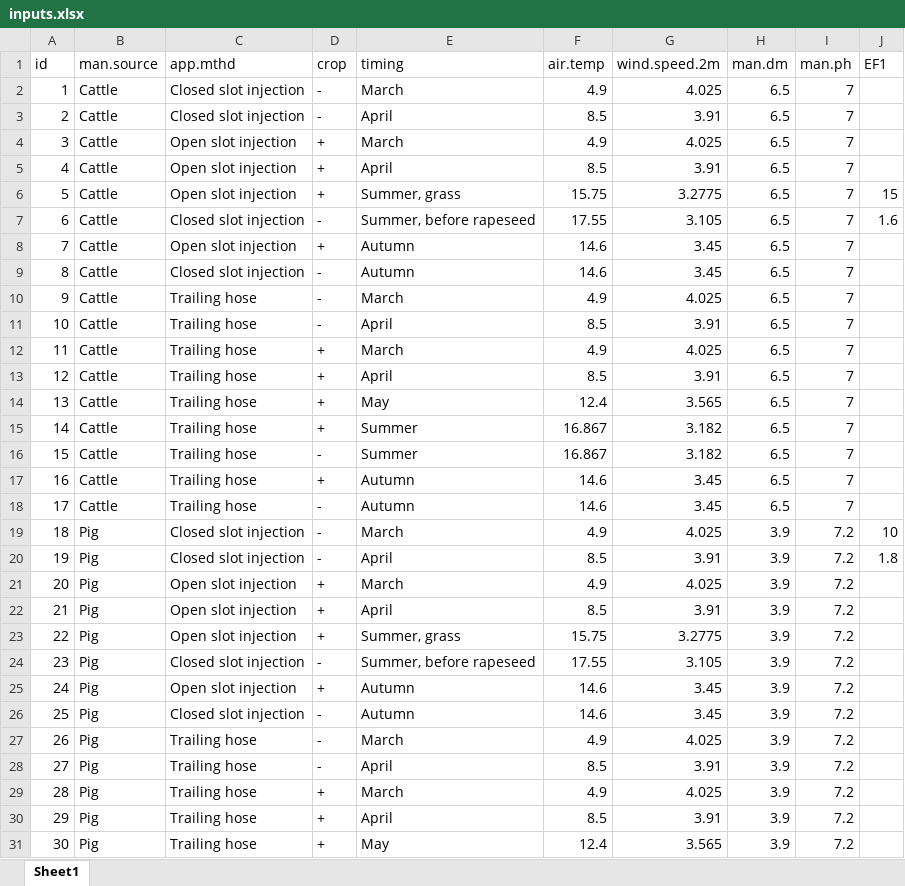
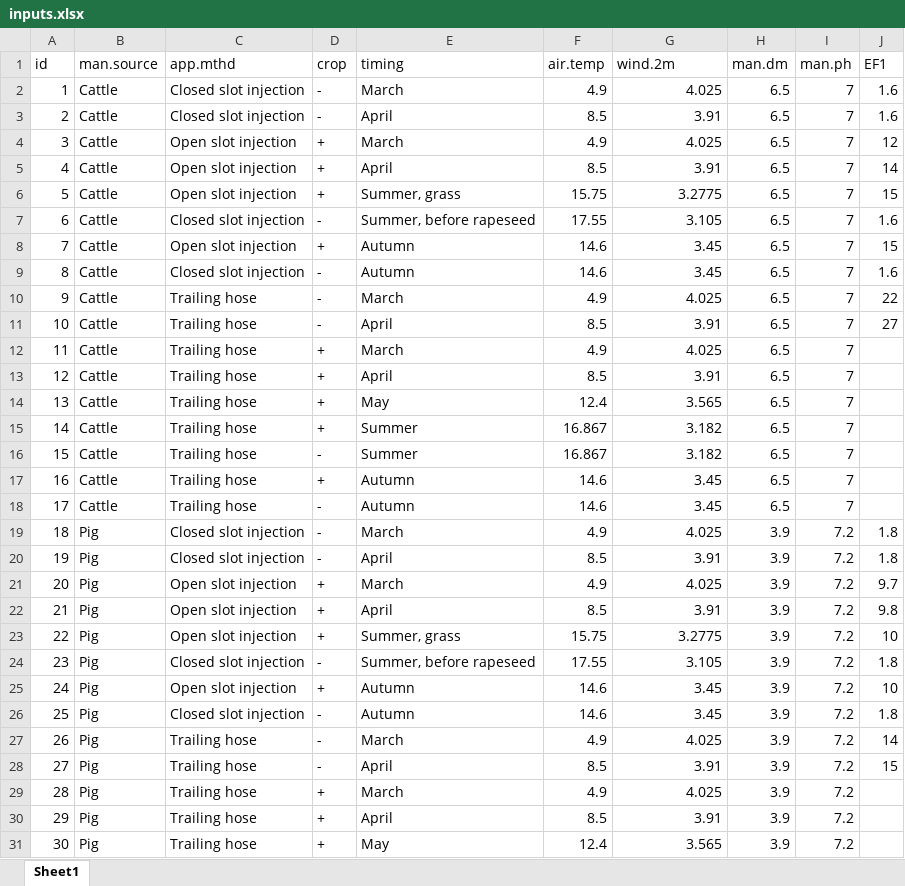
Before and after one commit to sashahafner/ALFAM2-EF-DK-2021, an Excel workbook: DCE_update/inputs/inputs.xlsx, sheet Sheet1, drawn as a sheet; only a part is shown; values as stored, in another font and other column widths than the file's, no borders; the diff names each change by its address in the sheet, - before the commit and + after, or states it on an @@ line.

```diff
--- a/DCE_update/inputs/inputs.xlsx (sheet Sheet1)
+++ b/DCE_update/inputs/inputs.xlsx (sheet Sheet1)
-G1: wind.speed.2m
+G1: wind.2m
-J2:J3 (EF1): (empty)
+J2:J3 (EF1): 1.6
-J4 (EF1): (empty)
+J4 (EF1): 12
-J5 (EF1): (empty)
+J5 (EF1): 14
-J8 (EF1): (empty)
+J8 (EF1): 15
-J9 (EF1): (empty)
+J9 (EF1): 1.6
-J10 (EF1): (empty)
+J10 (EF1): 22
-J11 (EF1): (empty)
+J11 (EF1): 27
-J19 (EF1): 10
+J19 (EF1): 1.8
-J21 (EF1): (empty)
+J21 (EF1): 9.7
-J22 (EF1): (empty)
+J22 (EF1): 9.8
-J23 (EF1): (empty)
+J23 (EF1): 10
-J24 (EF1): (empty)
+J24 (EF1): 1.8
-J25 (EF1): (empty)
+J25 (EF1): 10
-J26 (EF1): (empty)
+J26 (EF1): 1.8
-J27 (EF1): (empty)
+J27 (EF1): 14
-J28 (EF1): (empty)
+J28 (EF1): 15
```
Also changed, not shown: 4 other files.
